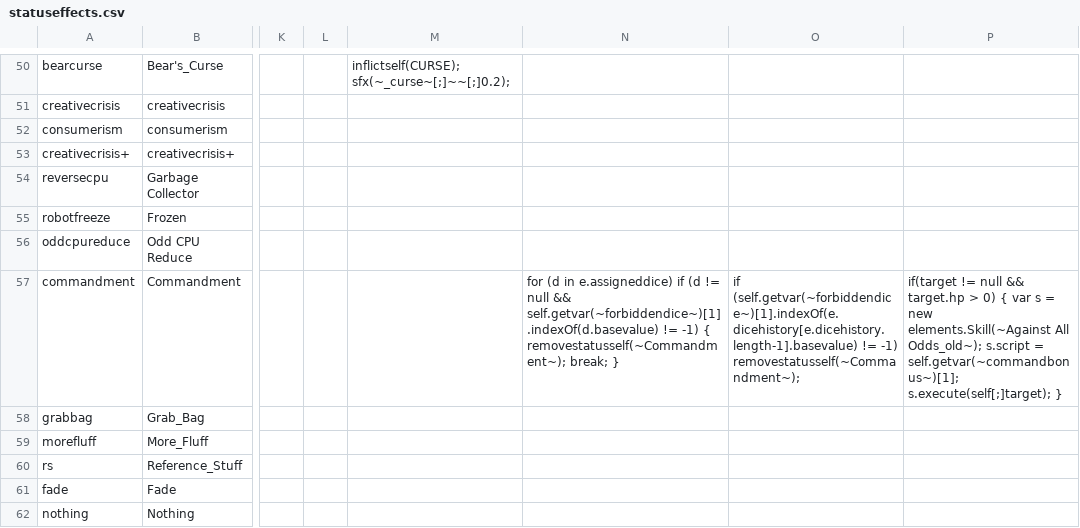
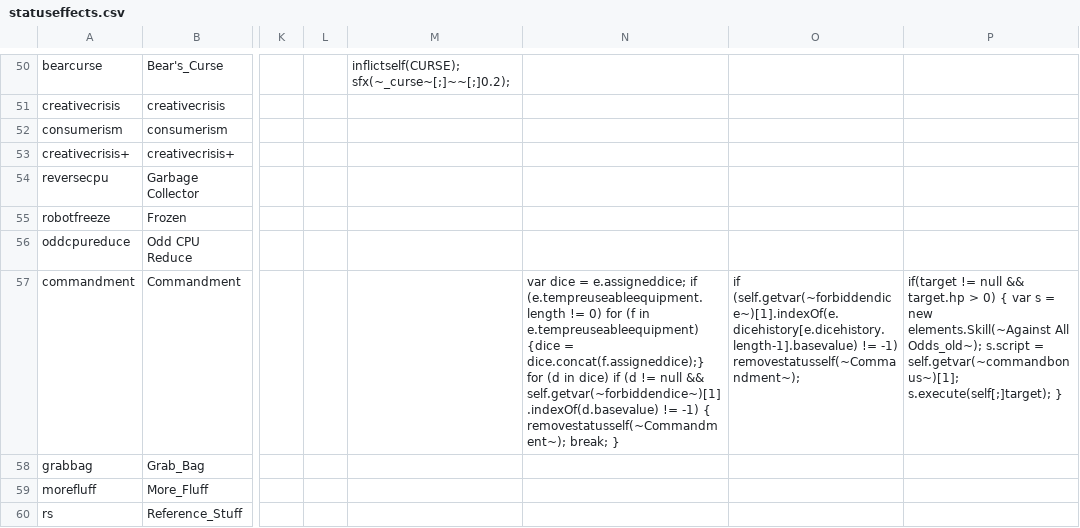
Before and after one commit to ncrecc/christmasspecial, a CSV file: _append/data/text/statuseffects.csv, drawn as a sheet; only a part is shown, gaps mark what is left out; the shorter side is filled out with more unchanged rows; the diff names each change by its address in the sheet, - before the commit and + after, or states it on an @@ line.

Commit message:
Fix commandments checking dice requirements on multi-use equipment

```diff
--- a/_append/data/text/statuseffects.csv
+++ b/_append/data/text/statuseffects.csv
-N57: for (d in e.assigneddice) if (d…
+N57: var dice = e.assigneddice; if (e.tempreuseableequipment.length != 0) for (f in e.tempreuseableequipment) {dice = dice.concat(f.assigneddice);} for (d in dice) if (d…
```
